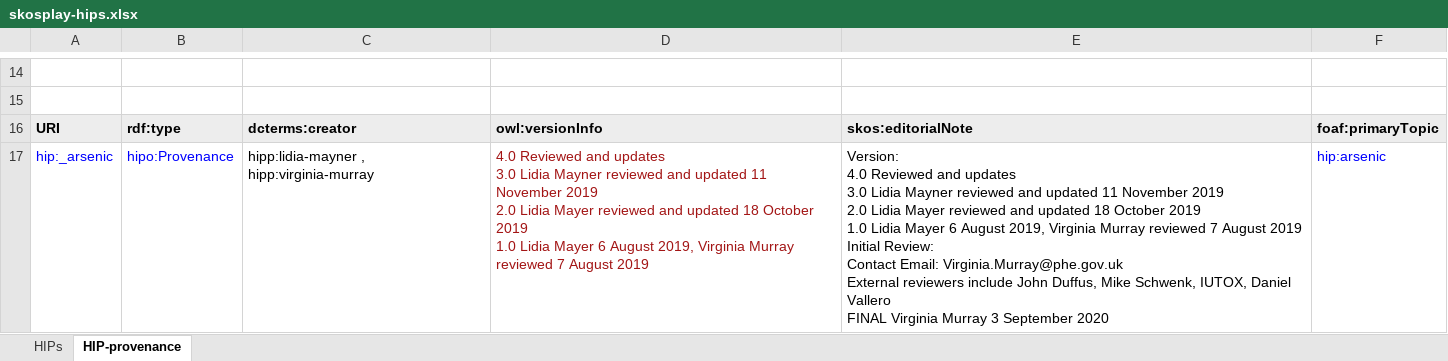
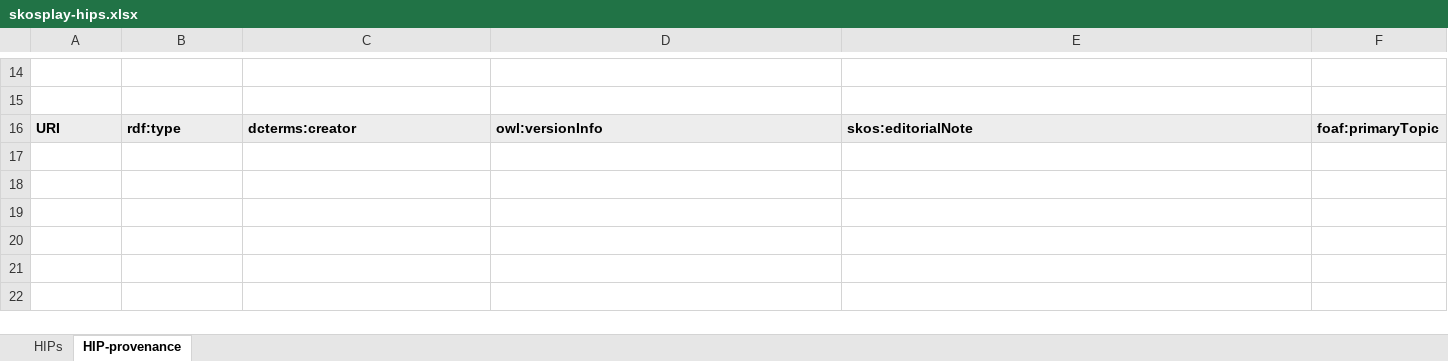
Before and after one commit to codata/hip-data, an Excel workbook: xlsx/skosplay-hips.xlsx, sheet HIP-provenance, drawn as a sheet; only a part is shown, gaps mark what is left out; values as stored, in another font and other column widths than the file's, no borders; ↵ is a line break in a cell; the diff names each change by its address in the sheet, - before the commit and + after, or states it on an @@ line.

Commit message:
Clean out metadata sheet

```diff
--- a/xlsx/skosplay-hips.xlsx (sheet HIP-provenance)
+++ b/xlsx/skosplay-hips.xlsx (sheet HIP-provenance)
-row 17: hip:_arsenic | hipo:Provenance | hipp:lidia-mayner , hipp:virginia-murray | 4.0 Reviewed and updates ↵ 3.0 Lidia Mayner reviewed and updated 11 November 2019 ↵ 2.0 Lidia Mayer reviewed and updated 18 October 2019 ↵ 1.0 Lidia Mayer 6 August 2019, Virginia Murray reviewed 7 August 2019 | Version: ↵ 4.0 Reviewed and updates ↵ 3.0 Lidia Mayner reviewed and updated 11 November 2019 ↵ 2.0 Lidia Mayer reviewed and updated 18 October 2019 ↵ 1.0 Lidia Mayer 6 August 2019, Virginia Murray reviewed 7 August 2019 ↵ Initial Review: ↵ Contact Email: Virginia.Murray@phe.gov.uk ↵ External reviewers include John Duffus, Mike Schwenk, IUTOX, Daniel Vallero ↵ FINAL Virginia Murray 3 September 2020 | hip:arsenic
```
